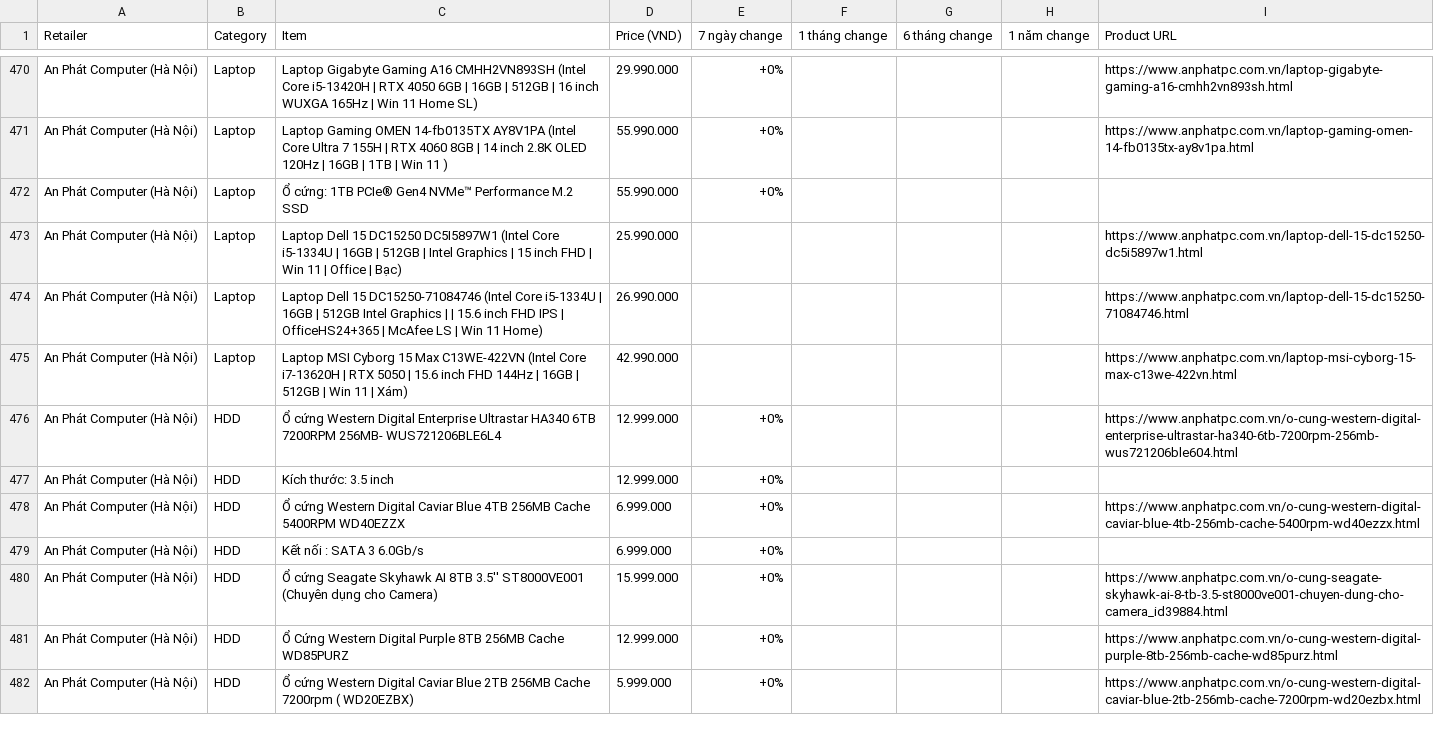
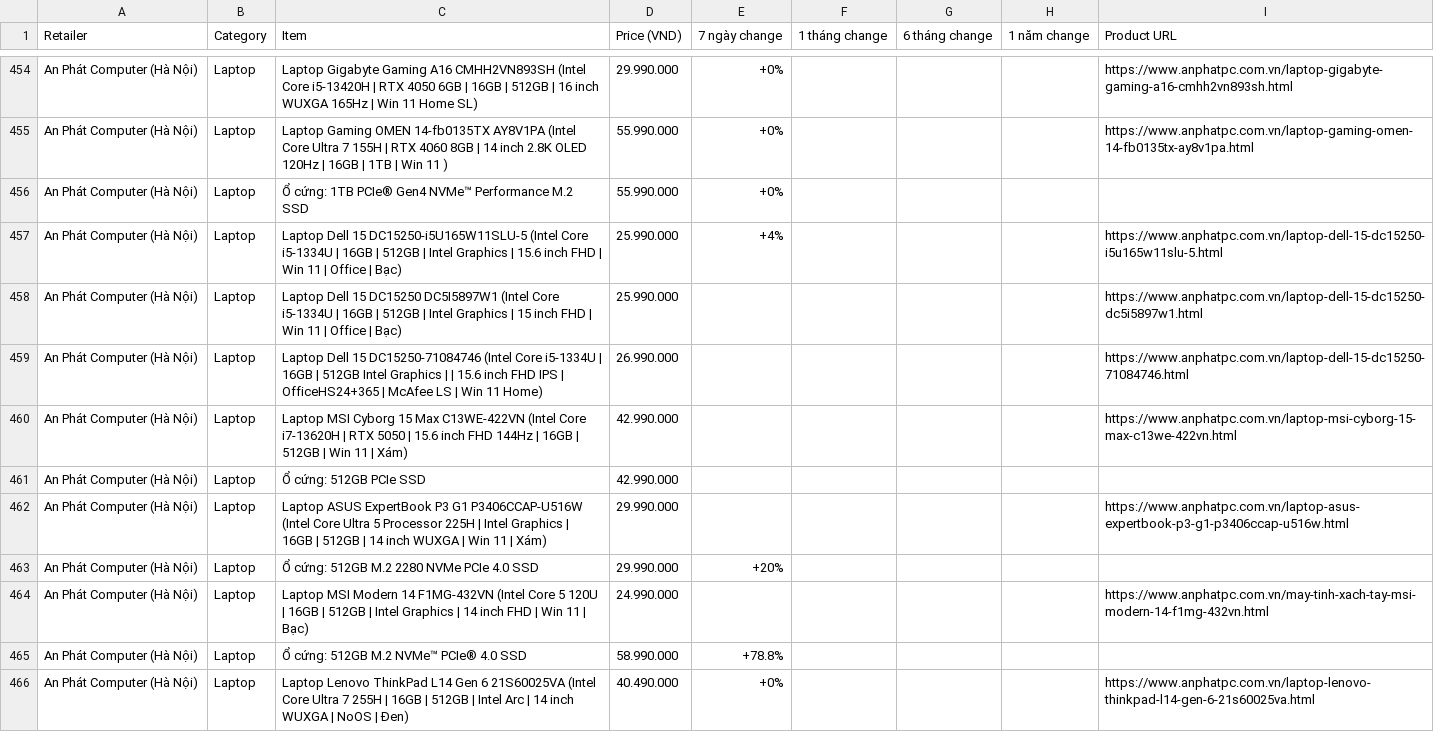
Before and after one commit to tuongphantrue/tech-price-mailer, a CSV file: docs/price_history_latest.csv, drawn as a sheet; only a part is shown, gaps mark what is left out; the shorter side is filled out with more unchanged rows; the diff covers the shown part only.

```diff
--- a/docs/price_history_latest.csv
+++ b/docs/price_history_latest.csv
@@ -472,2 +456,3 @@ An Phát Computer (Hà Nội),Laptop,Laptop Gaming OMEN 14-fb0135TX AY8V1PA (Int
 An Phát Computer (Hà Nội),Laptop,Ổ cứng: 1TB PCIe® Gen4 NVMe™ Performance M.2 SSD,55.990.000,+0%,,,,
+An Phát Computer (Hà Nội),Laptop,Laptop Dell 15 DC15250-i5U165W11SLU-5 (Intel Core i5-1334U | 16GB | 512GB | Intel Graphics | 15.6 inch FHD | Win 11 | Office | Bạc),25.990.000,+4%,,,,https://www.anphatpc.com.vn/laptop-dell-15-dc15250-i5u165w11slu-5.html
 An Phát Computer (Hà Nội),Laptop,Laptop Dell 15 DC15250 DC5I5897W1 (Intel Core i5-1334U | 16GB | 512GB | Intel Graphics | 15 inch FHD | Win 11 | Office | Bạc),25.990.000,,,,,https://www.anphatpc.com.vn/laptop-dell-15-dc15250-dc5i5897w1.html
@@ -475 +460,7 @@ An Phát Computer (Hà Nội),Laptop,Laptop Dell 15 DC15250-71084746 (Intel Core
 An Phát Computer (Hà Nội),Laptop,Laptop MSI Cyborg 15 Max C13WE-422VN (Intel Core i7-13620H | RTX 5050 | 15.6 inch FHD 144Hz | 16GB | 512GB | Win 11 | Xám),42.990.000,,,,,https://www.anphatpc.com.vn/laptop-msi-cyborg-15-max-c13we-422vn.html
+An Phát Computer (Hà Nội),Laptop,Ổ cứng: 512GB PCIe SSD,42.990.000,,,,,
+An Phát Computer (Hà Nội),Laptop,Laptop ASUS ExpertBook P3 G1 P3406CCAP-U516W (Intel Core Ultra 5 Processor 225H | Intel Graphics | 16GB | 512GB | 14 inch WUXGA | Win 11 | Xám),29.990.000,,,,,https://www.anphatpc.com.vn/laptop-asus-expertbook-p3-g1-p3406ccap-u516w.html
+An Phát Computer (Hà Nội),Laptop,Ổ cứng: 512GB M.2 2280 NVMe PCIe 4.0 SSD,29.990.000,+20%,,,,
+An Phát Computer (Hà Nội),Laptop,Laptop MSI Modern 14 F1MG-432VN (Intel Core 5 120U | 16GB | 512GB | Intel Graphics | 14 inch FHD | Win 11 | Bạc),24.990.000,,,,,https://www.anphatpc.com.vn/may-tinh-xach-tay-msi-modern-14-f1mg-432vn.html
+An Phát Computer (Hà Nội),Laptop,Ổ cứng: 512GB M.2 NVMe™ PCIe® 4.0 SSD,58.990.000,+78.8%,,,,
+An Phát Computer (Hà Nội),Laptop,Laptop Lenovo ThinkPad L14 Gen 6 21S60025VA (Intel Core Ultra 7 255H | 16GB | 512GB | Intel Arc | 14 inch WUXGA | NoOS | Đen),40.490.000,+0%,,,,https://www.anphatpc.com.vn/laptop-lenovo-thinkpad-l14-gen-6-21s60025va.html
```
Also changed, not shown: 11 added rows, 17 removed rows, 10 moved rows and 3 edited cells elsewhere in this file.
